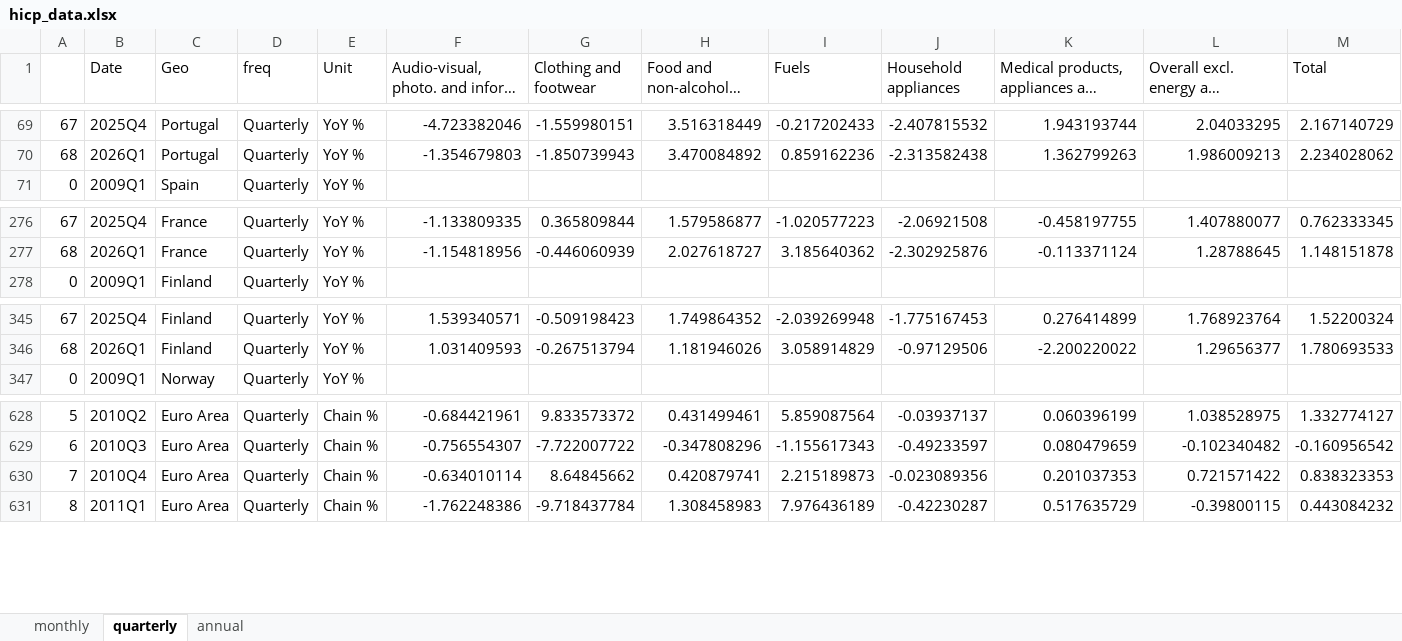
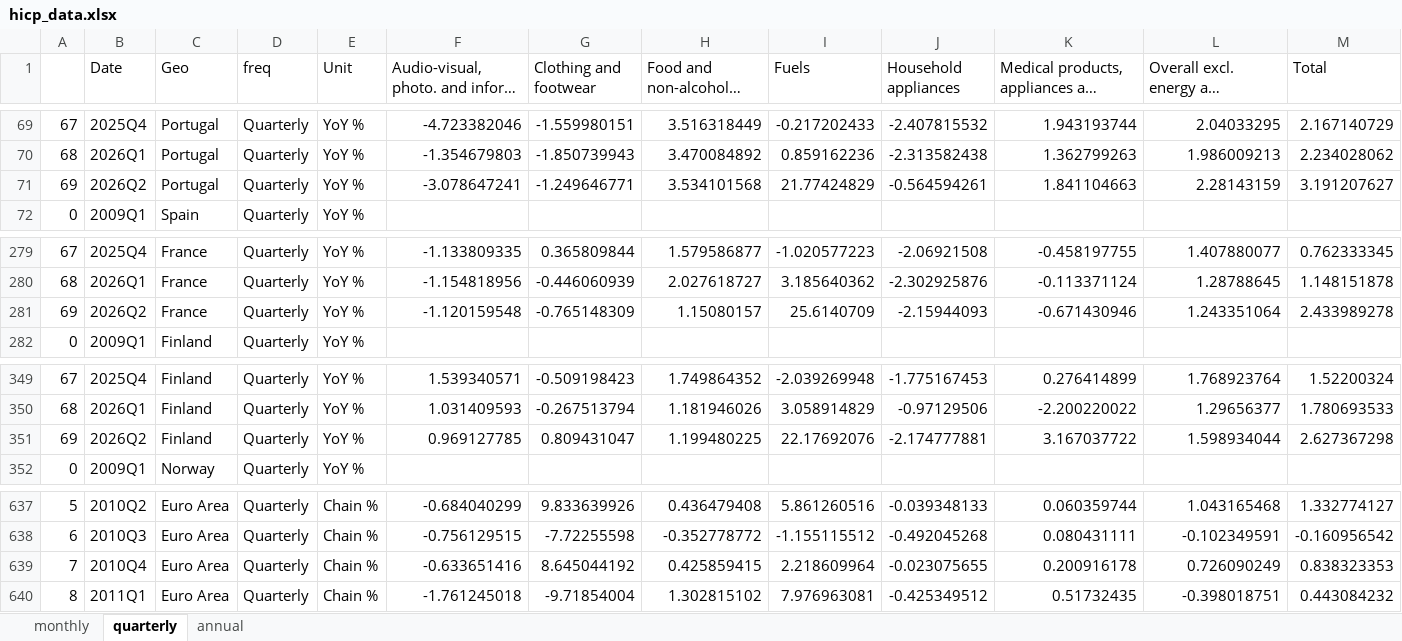
Before and after one commit to pcgsonae/dashboard-retail-pulse, an Excel workbook: hicp_data.xlsx, sheet quarterly, drawn as a sheet; only a part is shown, gaps mark what is left out; long unchanged cells end in …; values as stored, in another font and other column widths than the file's, no borders; addresses are those after the commit; the diff covers the shown part only; the diff names each change by its address in the sheet, - before the commit and + after, or states it on an @@ line.

```diff
--- a/hicp_data.xlsx (sheet quarterly)
+++ b/hicp_data.xlsx (sheet quarterly)
+row 71: 69 | 2026Q2 | Portugal | Quarterly | YoY % | -3.078647241 | -1.249646771 | 3.534101568 | 21.77424829 | -0.564594261 | 1.841104663 | 2.28143159 | 3.191207627
+row 281: 69 | 2026Q2 | France | Quarterly | YoY % | -1.120159548 | -0.765148309 | 1.15080157 | 25.6140709 | -2.15944093 | -0.671430946 | 1.243351064 | 2.433989278
+row 351: 69 | 2026Q2 | Finland | Quarterly | YoY % | 0.969127785 | 0.809431047 | 1.199480225 | 22.17692076 | -2.174777881 | 3.167037722 | 1.598934044 | 2.627367298
-F637: -0.684421961
+F637: -0.684040299
-G637 (Clothing and footwear): 9.833573372
+G637 (Clothing and footwear): 9.833639926
-H637 (Food and non-alcoholic beverages): 0.431499461
+H637 (Food and non-alcoholic beverages): 0.436479408
-I637 (Fuels): 5.859087564
+I637 (Fuels): 5.861260516
-J637 (Household appliances): -0.03937137
+J637 (Household appliances): -0.039348133
-K637: 0.060396199
+K637: 0.060359744
-L637: 1.038528975
+L637: 1.043165468
-F638: -0.756554307
+F638: -0.756129515
-G638 (Clothing and footwear): -7.722007722
+G638 (Clothing and footwear): -7.72255598
-H638 (Food and non-alcoholic beverages): -0.347808296
+H638 (Food and non-alcoholic beverages): -0.352778772
-I638 (Fuels): -1.155617343
+I638 (Fuels): -1.155115512
-J638 (Household appliances): -0.49233597
+J638 (Household appliances): -0.492045268
-K638: 0.080479659
+K638: 0.080431111
-L638: -0.102340482
+L638: -0.102349591
-F639: -0.634010114
+F639: -0.633651416
-G639 (Clothing and footwear): 8.64845662
+G639 (Clothing and footwear): 8.645044192
-H639 (Food and non-alcoholic beverages): 0.420879741
+H639 (Food and non-alcoholic beverages): 0.425859415
-I639 (Fuels): 2.215189873
+I639 (Fuels): 2.218609964
-J639 (Household appliances): -0.023089356
+J639 (Household appliances): -0.023075655
-K639: 0.201037353
+K639: 0.200916178
-L639: 0.721571422
+L639: 0.726090249
-F640: -1.762248386
+F640: -1.761245018
-G640 (Clothing and footwear): -9.718437784
+G640 (Clothing and footwear): -9.71854004
-H640 (Food and non-alcoholic beverages): 1.308458983
+H640 (Food and non-alcoholic beverages): 1.302815102
-I640 (Fuels): 7.976436189
+I640 (Fuels): 7.976963081
-J640 (Household appliances): -0.42230287
+J640 (Household appliances): -0.425349512
-K640: 0.517635729
+K640: 0.51732435
-L640: -0.39800115
+L640: -0.398018751
```
Also changed, not shown: 11 added rows and 641 edited cells elsewhere in this sheet, sheet monthly, sheet annual, 2 other files.
